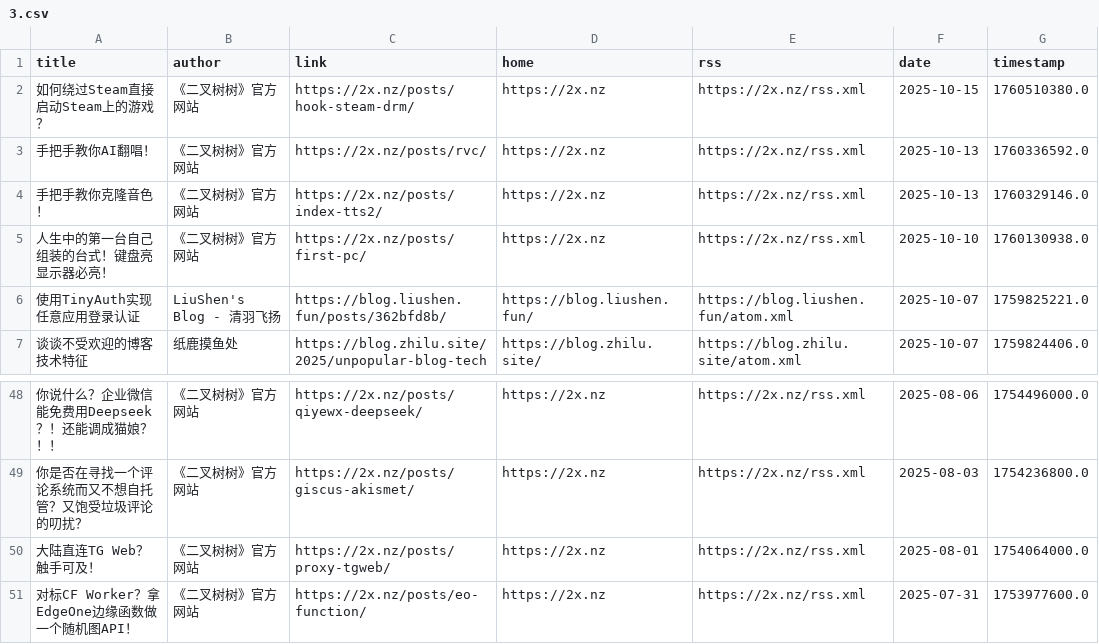
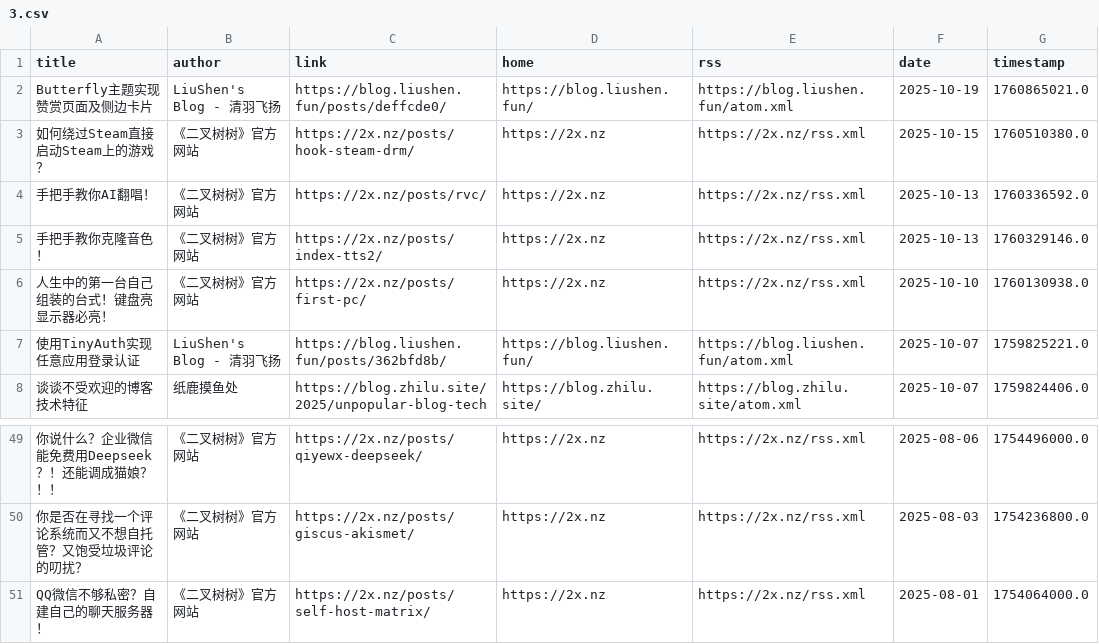
Before and after one commit to Moretti815/rssblog-source, a CSV file: all/3.csv, drawn as a sheet; only a part is shown, gaps mark what is left out; removed rows and columns are numbered as before the commit, all else as after; the diff names each change by its address in the sheet, - before the commit and + after, or states it on an @@ line.

```diff
--- a/all/3.csv
+++ b/all/3.csv
+row 2: Butterfly主题实现赞赏页面及侧边卡片 | LiuShen's Blog - 清羽飞扬 | https://blog.liushen.fun/posts/deffcde0/ | https://blog.liushen.fun/ | https://blog.liushen.fun/atom.xml | 2025-10-19 | 1760865021.0
-A51 (title): 大陆直连TG Web？触手可及！
+A51 (title): QQ微信不够私密？自建自己的聊天服务器！
-C51 (link): https://2x.nz/posts/proxy-tgweb/
+C51 (link): https://2x.nz/posts/self-host-matrix/
-row 51: 对标CF Worker？拿EdgeOne边缘函数做一个随机图API！ | 《二叉树树》官方网站 | https://2x.nz/posts/eo-function/ | https://2x.nz | https://2x.nz/rss.xml | 2025-07-31 | 1753977600.0
```
Also changed, not shown: all/6.csv, date/202508/1.csv, 19 other files.
